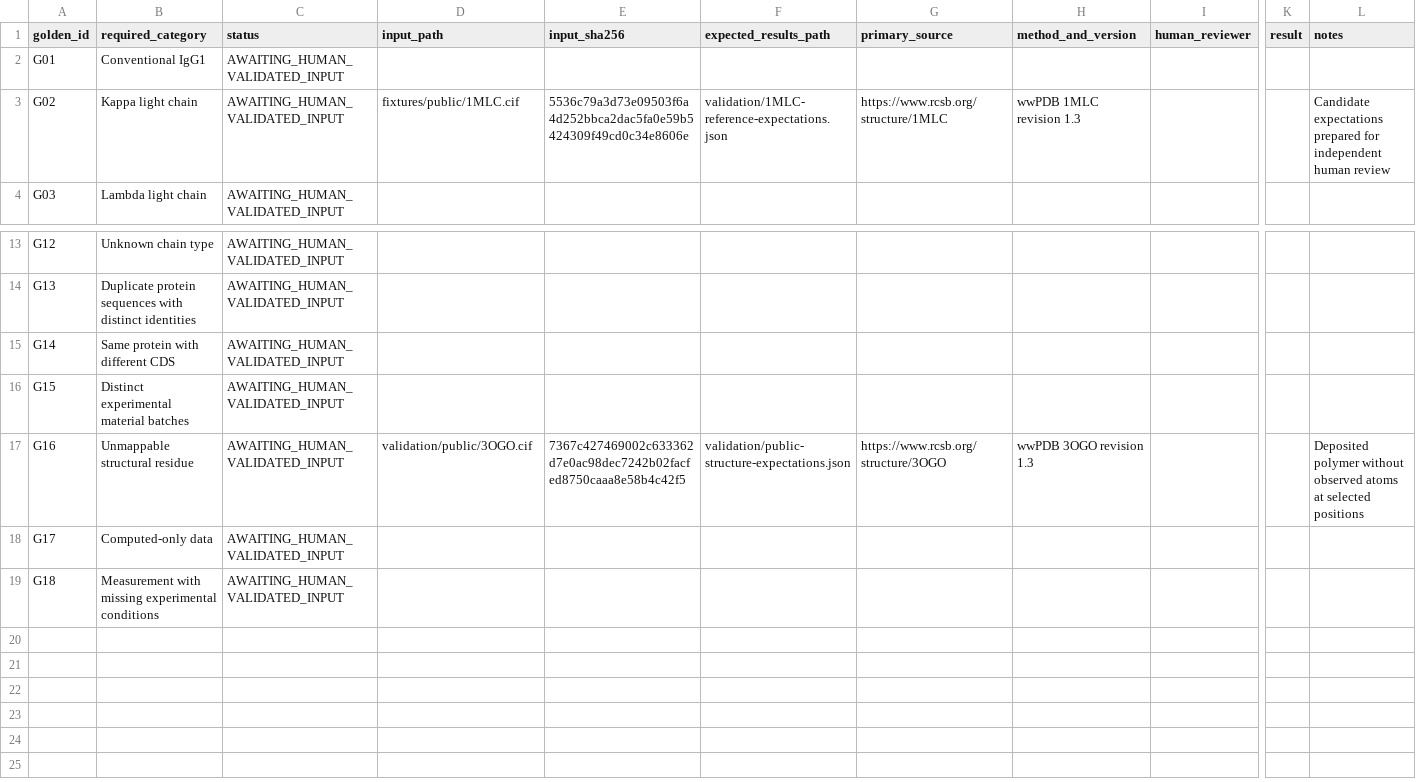
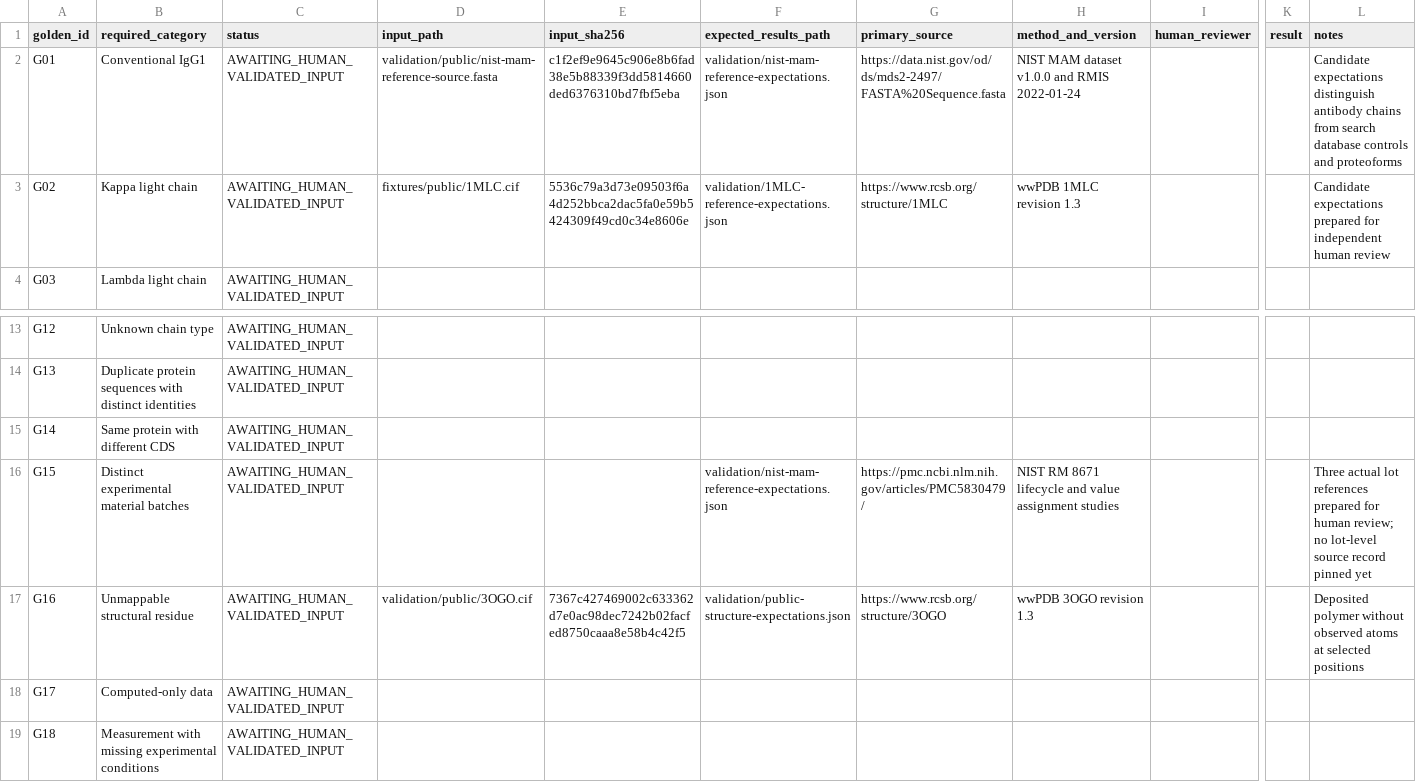
Before and after one commit to yktsnd/Antibody-Insight, a CSV file: validation/SCIENTIFIC_GOLDENS.csv, drawn as a sheet; only a part is shown, gaps mark what is left out; the diff names each change by its address in the sheet, - before the commit and + after, or states it on an @@ line.

Commit message:
Trace public NISTmAb lots and acquisition events

```diff
--- a/validation/SCIENTIFIC_GOLDENS.csv
+++ b/validation/SCIENTIFIC_GOLDENS.csv
-D2 (input_path): (empty)
+D2 (input_path): validation/public/nist-mam-reference-source.fasta
-E2 (input_sha256): (empty)
+E2 (input_sha256): c1f2ef9e9645c906e8b6fad38e5b88339f3dd5814660ded6376310bd7fbf5eba
-F2 (expected_results_path): (empty)
+F2 (expected_results_path): validation/nist-mam-reference-expectations.json
-G2 (primary_source): (empty)
+G2 (primary_source): https://data.nist.gov/od/ds/mds2-2497/FASTA%20Sequence.fasta
-H2 (method_and_version): (empty)
+H2 (method_and_version): NIST MAM dataset v1.0.0 and RMIS 2022-01-24
-L2 (notes): (empty)
+L2 (notes): Candidate expectations distinguish antibody chains from search database controls and proteoforms
-F16 (expected_results_path): (empty)
+F16 (expected_results_path): validation/nist-mam-reference-expectations.json
-G16 (primary_source): (empty)
+G16 (primary_source): https://pmc.ncbi.nlm.nih.gov/articles/PMC5830479/
-H16 (method_and_version): (empty)
+H16 (method_and_version): NIST RM 8671 lifecycle and value assignment studies
-L16 (notes): (empty)
+L16 (notes): Three actual lot references prepared for human review; no lot-level source record pinned yet
```
Also changed, not shown: 6 other files.
